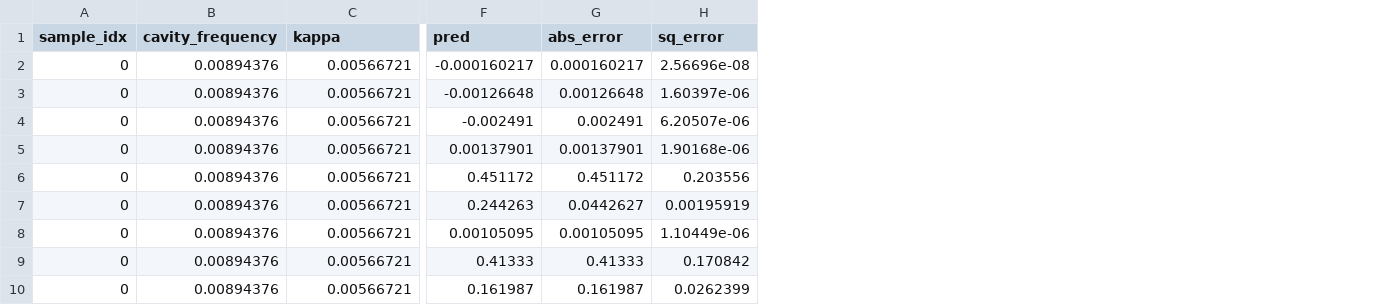
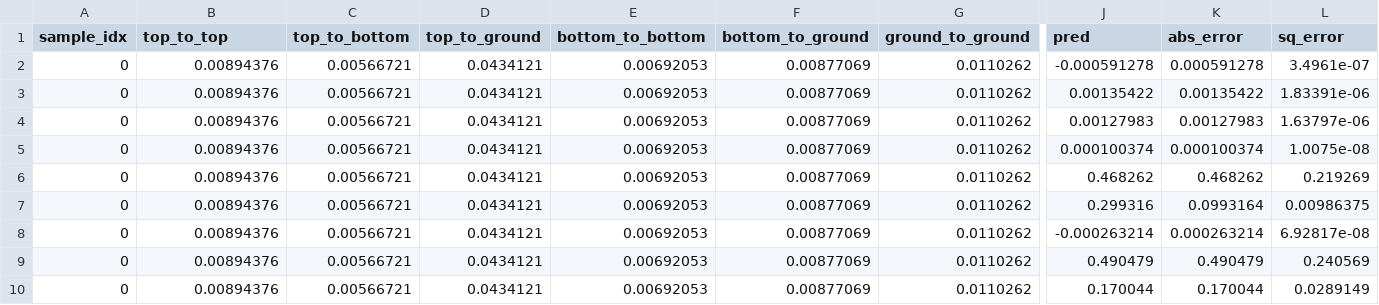
Before and after one commit to abhishekchak52/ML_qubit_design, a CSV file: model_predict_coupler_NCap_cap_matrix/predictions_and_errors_one_hot.csv, drawn as a sheet; only a part is shown, gaps mark what is left out; addresses are those after the commit; the diff covers the shown part only; the diff names each change by its address in the sheet, - before the commit and + after, or states it on an @@ line.

```diff
--- a/model_predict_coupler_NCap_cap_matrix/predictions_and_errors_one_hot.csv
+++ b/model_predict_coupler_NCap_cap_matrix/predictions_and_errors_one_hot.csv
+column D (top_to_ground), rows 2-10: all 0.0434121
+column E (bottom_to_bottom), rows 2-10: all 0.00692053
+column F (bottom_to_ground), rows 2-10: all 0.00877069
+column G (ground_to_ground), rows 2-10: all 0.0110262
-B1: cavity_frequency
+B1: top_to_top
-C1: kappa
+C1: top_to_bottom
-J2 (pred): -0.000160217
+J2 (pred): -0.000591278
-K2 (abs_error): 0.000160217
+K2 (abs_error): 0.000591278
-L2 (sq_error): 2.56696e-08
+L2 (sq_error): 3.4961e-07
-J3 (pred): -0.00126648
+J3 (pred): 0.00135422
-K3 (abs_error): 0.00126648
+K3 (abs_error): 0.00135422
-L3 (sq_error): 1.60397e-06
+L3 (sq_error): 1.83391e-06
-J4 (pred): -0.002491
+J4 (pred): 0.00127983
-K4 (abs_error): 0.002491
+K4 (abs_error): 0.00127983
-L4 (sq_error): 6.20507e-06
+L4 (sq_error): 1.63797e-06
-J5 (pred): 0.00137901
+J5 (pred): 0.000100374
-K5 (abs_error): 0.00137901
+K5 (abs_error): 0.000100374
-L5 (sq_error): 1.90168e-06
+L5 (sq_error): 1.0075e-08
-J6 (pred): 0.451172
+J6 (pred): 0.468262
-K6 (abs_error): 0.451172
+K6 (abs_error): 0.468262
-L6 (sq_error): 0.203556
+L6 (sq_error): 0.219269
-J7 (pred): 0.244263
+J7 (pred): 0.299316
-K7 (abs_error): 0.0442627
+K7 (abs_error): 0.0993164
-L7 (sq_error): 0.00195919
+L7 (sq_error): 0.00986375
-J8 (pred): 0.00105095
+J8 (pred): -0.000263214
-K8 (abs_error): 0.00105095
+K8 (abs_error): 0.000263214
-L8 (sq_error): 1.10449e-06
+L8 (sq_error): 6.92817e-08
-J9 (pred): 0.41333
+J9 (pred): 0.490479
-K9 (abs_error): 0.41333
+K9 (abs_error): 0.490479
-L9 (sq_error): 0.170842
+L9 (sq_error): 0.240569
-J10 (pred): 0.161987
+J10 (pred): 0.170044
-K10 (abs_error): 0.161987
+K10 (abs_error): 0.170044
-L10 (sq_error): 0.0262399
+L10 (sq_error): 0.0289149
```
Also changed, not shown: 81 edited cells elsewhere in this file, model_predict_coupler_NCap_cap_matrix/history_losses.csv, model_predict_coupler_NCap_cap_matrix/predictions_and_errors_unscaled_one_hot.csv, 12 other files.
